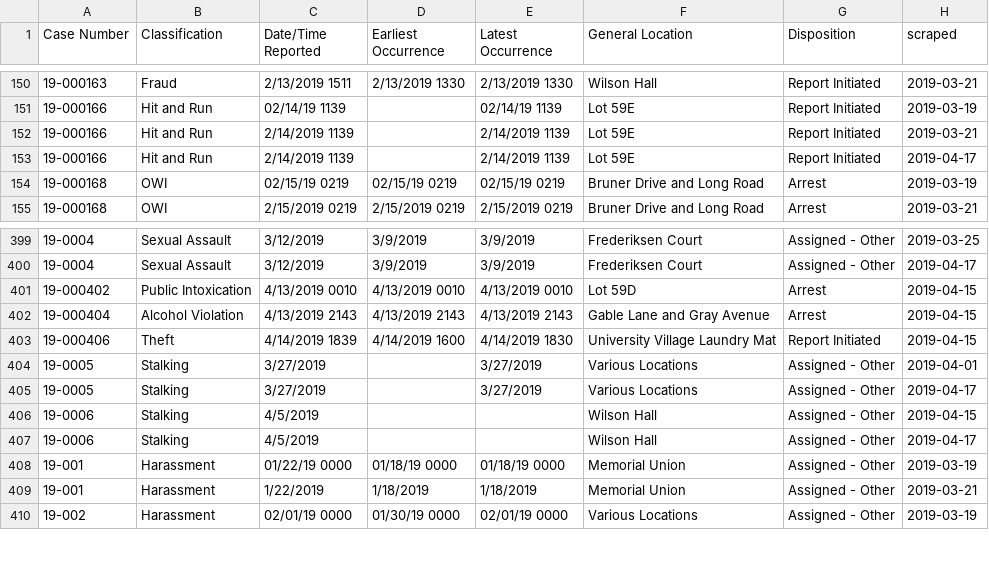
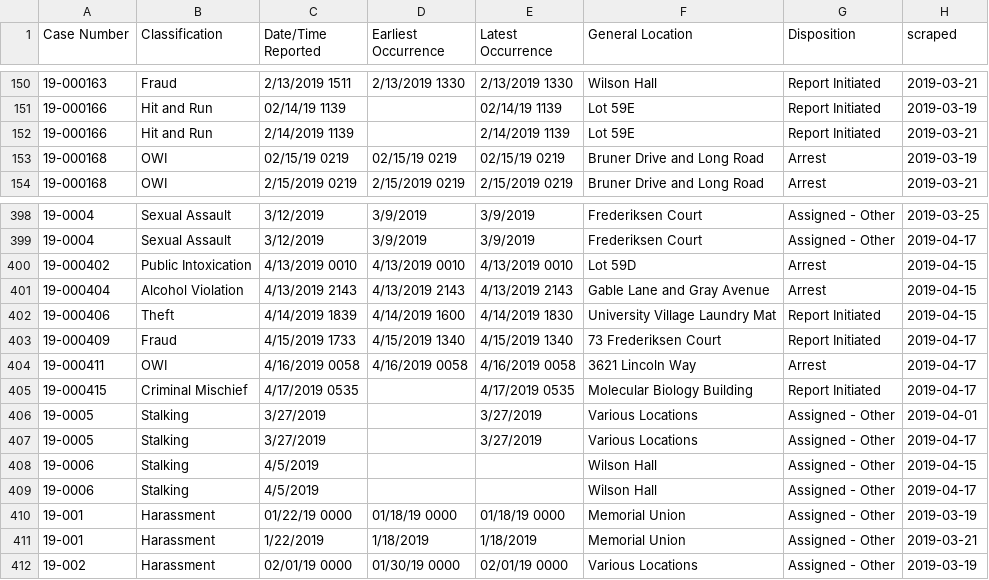
Before and after one commit to srvanderplas/ISU_Crime_Data, a CSV file: isu_crime_data.csv, drawn as a sheet; only a part is shown, gaps mark what is left out.

Commit message:
Automatic Update

```diff
--- a/isu_crime_data.csv
+++ b/isu_crime_data.csv
@@ -152,3 +152,2 @@ Case Number,Classification,Date/Time Reported,Earliest Occurrence,Latest Occurre
 19-000166,Hit and Run,2/14/2019 1139,,2/14/2019 1139,Lot 59E,Report Initiated,2019-03-21
-19-000166,Hit and Run,2/14/2019 1139, ,2/14/2019 1139,Lot 59E,Report Initiated,2019-04-17
 19-000168,OWI,02/15/19 0219,02/15/19 0219,02/15/19 0219,Bruner Drive and Long Road,Arrest,2019-03-19
@@ -403,2 +402,5 @@ Case Number,Classification,Date/Time Reported,Earliest Occurrence,Latest Occurre
 19-000406,Theft,4/14/2019 1839,4/14/2019 1600,4/14/2019 1830,University Village Laundry Mat,Report Initiated,2019-04-15
+19-000409,Fraud,4/15/2019 1733,4/15/2019 1340,4/15/2019 1340,73 Frederiksen Court,Report Initiated,2019-04-17
+19-000411,OWI,4/16/2019 0058,4/16/2019 0058,4/16/2019 0058,3621 Lincoln Way,Arrest,2019-04-17
+19-000415,Criminal Mischief,4/17/2019 0535, ,4/17/2019 0535,Molecular Biology Building,Report Initiated,2019-04-17
 19-0005,Stalking,3/27/2019,,3/27/2019,Various Locations,Assigned - Other,2019-04-01
```
